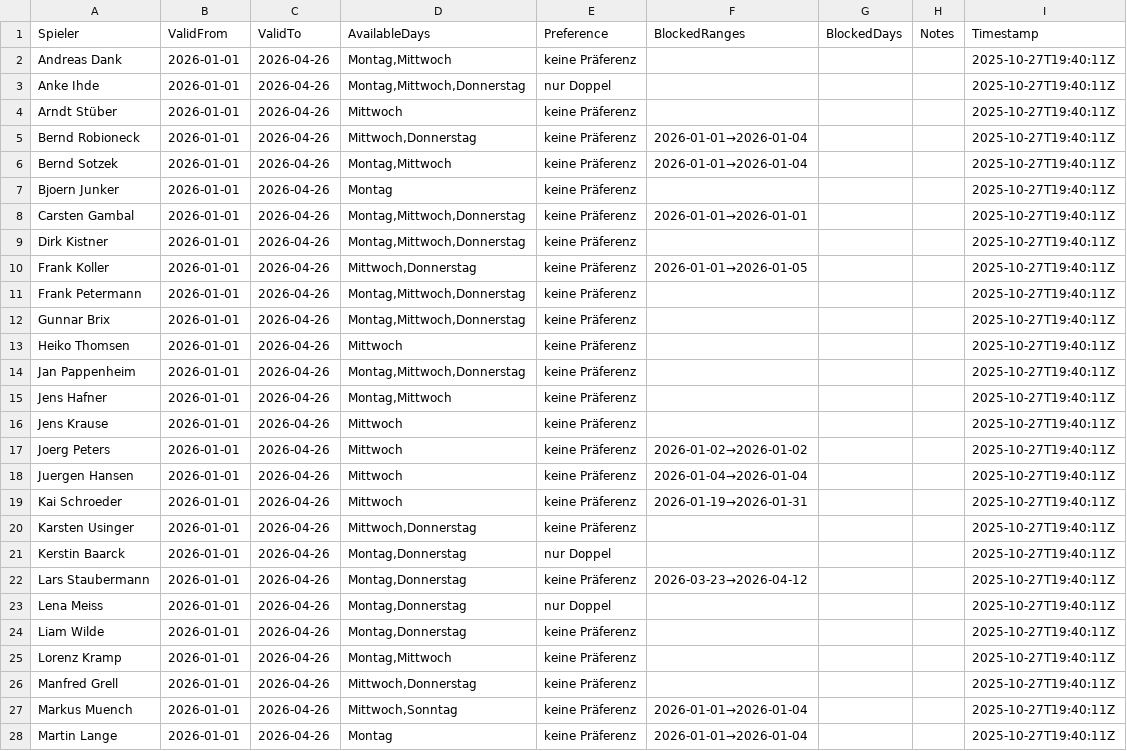
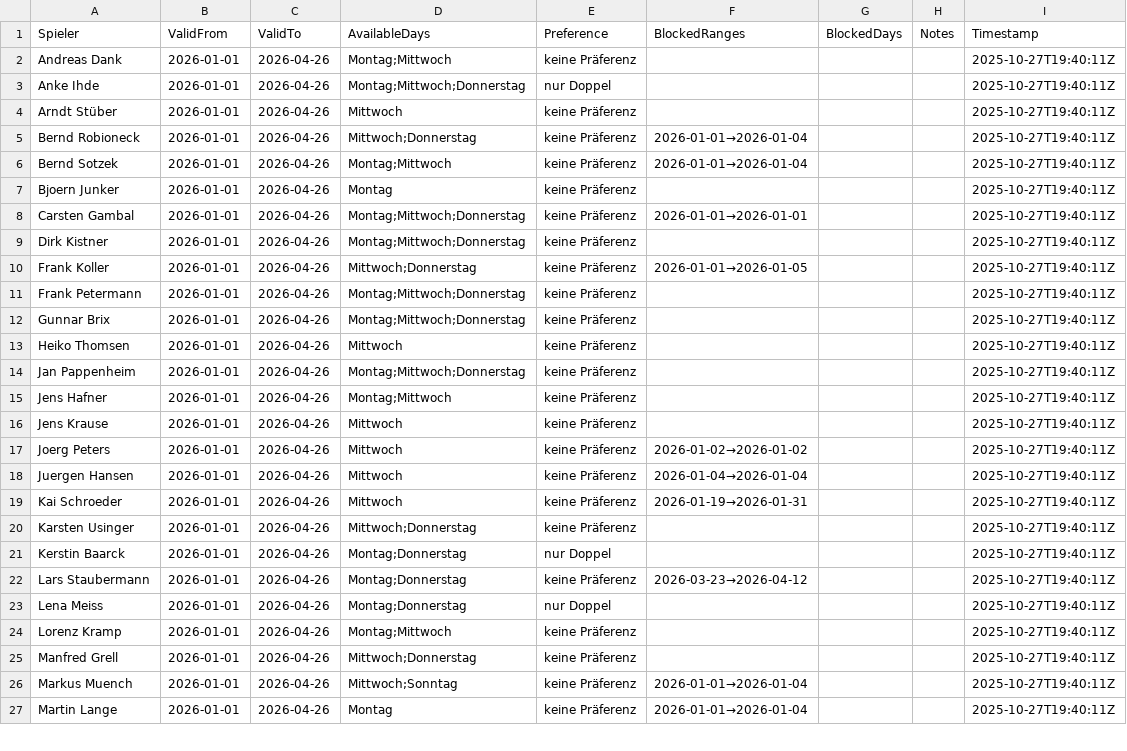
Before and after one commit to liamw8lde/Winter-2024_2025-Training-PLan, a CSV file: Spieler_Preferences_2026.csv, drawn as a sheet; only a part is shown; the diff covers the shown part only.

Commit message:
Update Präferenzen für Liam Wilde

```diff
--- a/Spieler_Preferences_2026.csv
+++ b/Spieler_Preferences_2026.csv
@@ -1,3 +1,3 @@
 Spieler,ValidFrom,ValidTo,AvailableDays,Preference,BlockedRanges,BlockedDays,Notes,Timestamp
-"Andreas Dank",2026-01-01,2026-04-26,"Montag,Mittwoch",keine Präferenz,,,,2025-10-27T19:40:11Z
-"Anke Ihde",2026-01-01,2026-04-26,"Montag,Mittwoch,Donnerstag",nur Doppel,,,,2025-10-27T19:40:11Z
+Andreas Dank,2026-01-01,2026-04-26,Montag;Mittwoch,keine Präferenz,,,,2025-10-27T19:40:11Z
+Anke Ihde,2026-01-01,2026-04-26,Montag;Mittwoch;Donnerstag,nur Doppel,,,,2025-10-27T19:40:11Z
@@ -5,2 +5,2 @@ Spieler,ValidFrom,ValidTo,AvailableDays,Preference,BlockedRanges,BlockedDays,Not
-"Bernd Robioneck",2026-01-01,2026-04-26,"Mittwoch,Donnerstag",keine Präferenz,2026-01-01→2026-01-04,,,2025-10-27T19:40:11Z
-"Bernd Sotzek",2026-01-01,2026-04-26,"Montag,Mittwoch",keine Präferenz,2026-01-01→2026-01-04,,,2025-10-27T19:40:11Z
+Bernd Robioneck,2026-01-01,2026-04-26,Mittwoch;Donnerstag,keine Präferenz,2026-01-01→2026-01-04,,,2025-10-27T19:40:11Z
+Bernd Sotzek,2026-01-01,2026-04-26,Montag;Mittwoch,keine Präferenz,2026-01-01→2026-01-04,,,2025-10-27T19:40:11Z
@@ -8,5 +8,5 @@ Spieler,ValidFrom,ValidTo,AvailableDays,Preference,BlockedRanges,BlockedDays,Not
-"Carsten Gambal",2026-01-01,2026-04-26,"Montag,Mittwoch,Donnerstag",keine Präferenz,2026-01-01→2026-01-01,,,2025-10-27T19:40:11Z
-"Dirk Kistner",2026-01-01,2026-04-26,"Montag,Mittwoch,Donnerstag",keine Präferenz,,,,2025-10-27T19:40:11Z
-"Frank Koller",2026-01-01,2026-04-26,"Mittwoch,Donnerstag",keine Präferenz,2026-01-01→2026-01-05,,,2025-10-27T19:40:11Z
-"Frank Petermann",2026-01-01,2026-04-26,"Montag,Mittwoch,Donnerstag",keine Präferenz,,,,2025-10-27T19:40:11Z
-"Gunnar Brix",2026-01-01,2026-04-26,"Montag,Mittwoch,Donnerstag",keine Präferenz,,,,2025-10-27T19:40:11Z
+Carsten Gambal,2026-01-01,2026-04-26,Montag;Mittwoch;Donnerstag,keine Präferenz,2026-01-01→2026-01-01,,,2025-10-27T19:40:11Z
+Dirk Kistner,2026-01-01,2026-04-26,Montag;Mittwoch;Donnerstag,keine Präferenz,,,,2025-10-27T19:40:11Z
+Frank Koller,2026-01-01,2026-04-26,Mittwoch;Donnerstag,keine Präferenz,2026-01-01→2026-01-05,,,2025-10-27T19:40:11Z
+Frank Petermann,2026-01-01,2026-04-26,Montag;Mittwoch;Donnerstag,keine Präferenz,,,,2025-10-27T19:40:11Z
+Gunnar Brix,2026-01-01,2026-04-26,Montag;Mittwoch;Donnerstag,keine Präferenz,,,,2025-10-27T19:40:11Z
@@ -14,2 +14,2 @@ Spieler,ValidFrom,ValidTo,AvailableDays,Preference,BlockedRanges,BlockedDays,Not
-"Jan Pappenheim",2026-01-01,2026-04-26,"Montag,Mittwoch,Donnerstag",keine Präferenz,,,,2025-10-27T19:40:11Z
-"Jens Hafner",2026-01-01,2026-04-26,"Montag,Mittwoch",keine Präferenz,,,,2025-10-27T19:40:11Z
+Jan Pappenheim,2026-01-01,2026-04-26,Montag;Mittwoch;Donnerstag,keine Präferenz,,,,2025-10-27T19:40:11Z
+Jens Hafner,2026-01-01,2026-04-26,Montag;Mittwoch,keine Präferenz,,,,2025-10-27T19:40:11Z
@@ -20,8 +20,7 @@ Spieler,ValidFrom,ValidTo,AvailableDays,Preference,BlockedRanges,BlockedDays,Not
-"Karsten Usinger",2026-01-01,2026-04-26,"Mittwoch,Donnerstag",keine Präferenz,,,,2025-10-27T19:40:11Z
-"Kerstin Baarck",2026-01-01,2026-04-26,"Montag,Donnerstag",nur Doppel,,,,2025-10-27T19:40:11Z
-"Lars Staubermann",2026-01-01,2026-04-26,"Montag,Donnerstag",keine Präferenz,2026-03-23→2026-04-12,,,2025-10-27T19:40:11Z
-"Lena Meiss",2026-01-01,2026-04-26,"Montag,Donnerstag",nur Doppel,,,,2025-10-27T19:40:11Z
-"Liam Wilde",2026-01-01,2026-04-26,"Montag,Donnerstag",keine Präferenz,,,,2025-10-27T19:40:11Z
-"Lorenz Kramp",2026-01-01,2026-04-26,"Montag,Mittwoch",keine Präferenz,,,,2025-10-27T19:40:11Z
-"Manfred Grell",2026-01-01,2026-04-26,"Mittwoch,Donnerstag",keine Präferenz,,,,2025-10-27T19:40:11Z
-"Markus Muench",2026-01-01,2026-04-26,"Mittwoch,Sonntag",keine Präferenz,2026-01-01→2026-01-04,,,2025-10-27T19:40:11Z
+Karsten Usinger,2026-01-01,2026-04-26,Mittwoch;Donnerstag,keine Präferenz,,,,2025-10-27T19:40:11Z
+Kerstin Baarck,2026-01-01,2026-04-26,Montag;Donnerstag,nur Doppel,,,,2025-10-27T19:40:11Z
+Lars Staubermann,2026-01-01,2026-04-26,Montag;Donnerstag,keine Präferenz,2026-03-23→2026-04-12,,,2025-10-27T19:40:11Z
+Lena Meiss,2026-01-01,2026-04-26,Montag;Donnerstag,nur Doppel,,,,2025-10-27T19:40:11Z
+Lorenz Kramp,2026-01-01,2026-04-26,Montag;Mittwoch,keine Präferenz,,,,2025-10-27T19:40:11Z
+Manfred Grell,2026-01-01,2026-04-26,Mittwoch;Donnerstag,keine Präferenz,,,,2025-10-27T19:40:11Z
+Markus Muench,2026-01-01,2026-04-26,Mittwoch;Sonntag,keine Präferenz,2026-01-01→2026-01-04,,,2025-10-27T19:40:11Z
```
Also changed, not shown: 1 added row and 10 edited cells elsewhere in this file.
